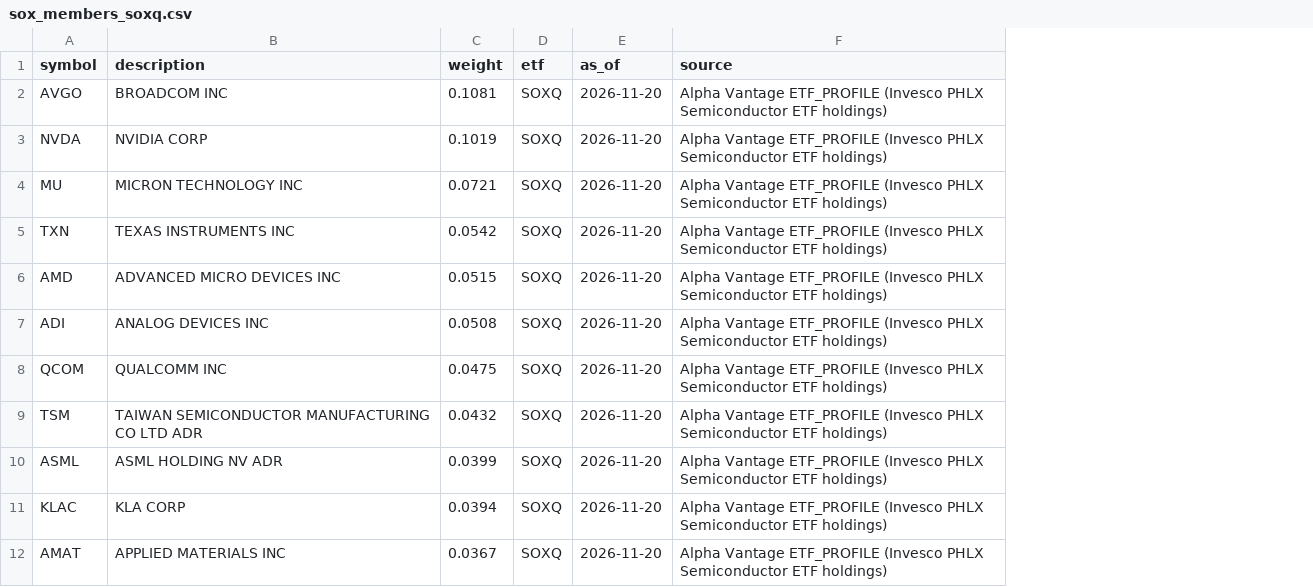
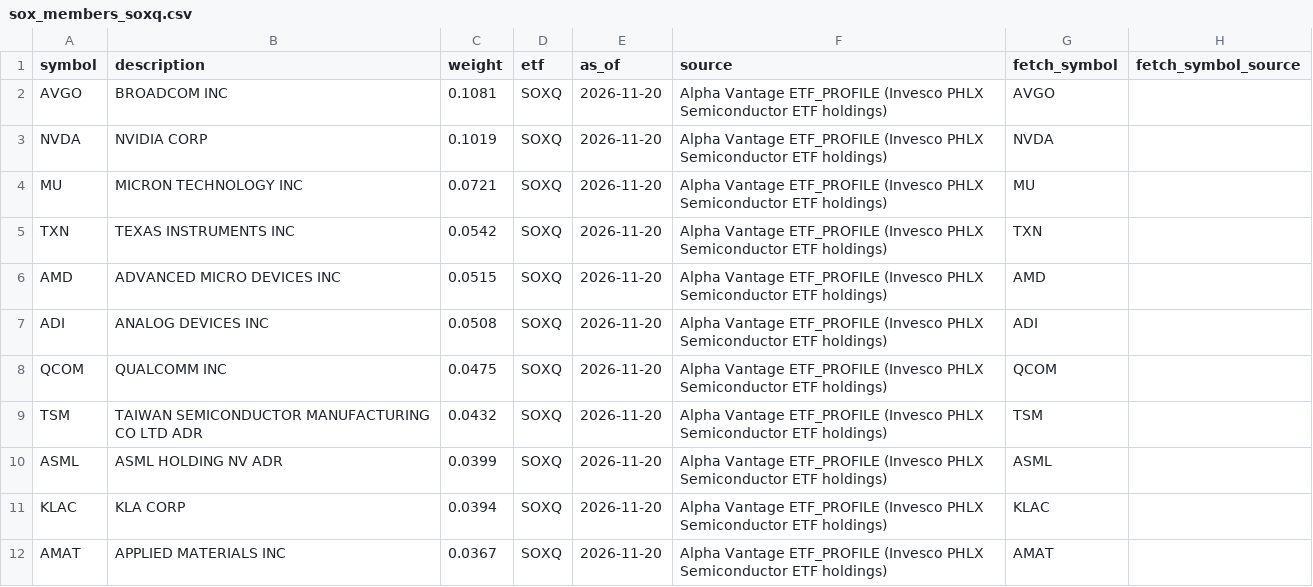
Before and after one commit to chenyicheng2008/sp500-OHLC, a CSV file: data/tableau/sox_members_soxq.csv, drawn as a sheet; only a part is shown; the diff names each change by its address in the sheet, - before the commit and + after, or states it on an @@ line.

```diff
--- a/data/tableau/sox_members_soxq.csv
+++ b/data/tableau/sox_members_soxq.csv
+column G (fetch_symbol), rows 2-12: AVGO | NVDA | MU | TXN | AMD | ADI | QCOM | TSM | ASML | KLAC | AMAT
+column H (fetch_symbol_source), empty
```
Also changed, not shown: 4 other files.
